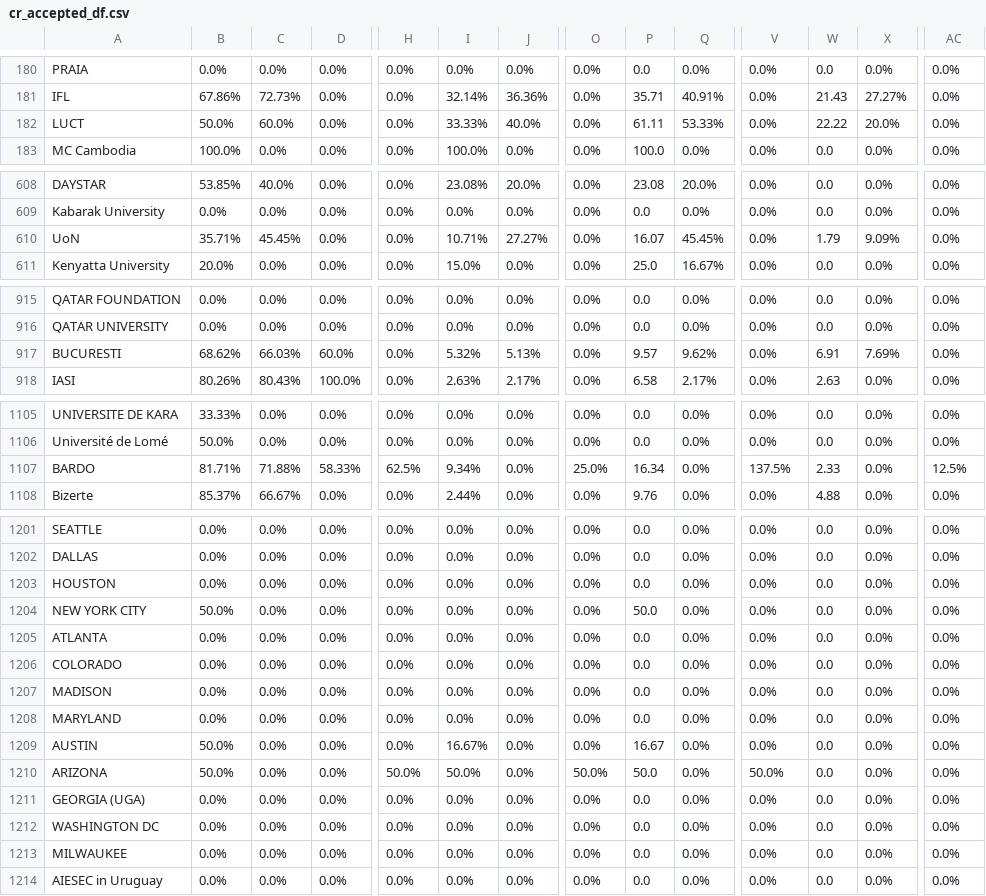
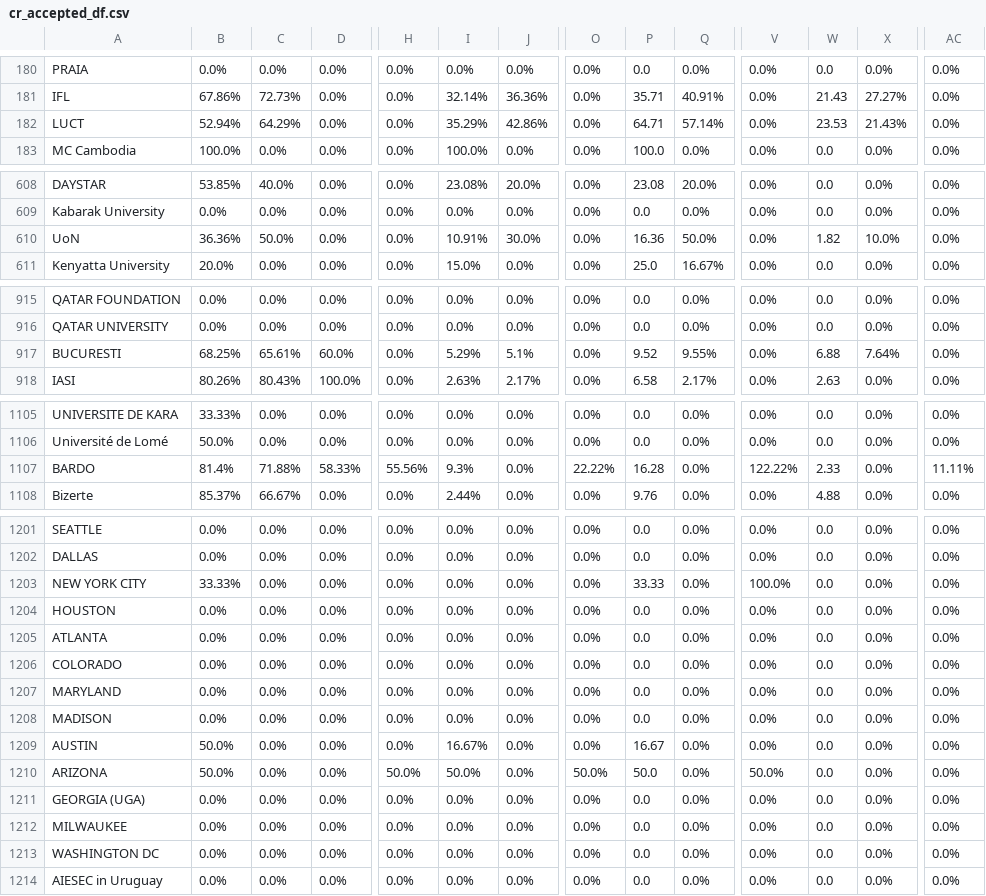
Before and after one commit to AIESEC-LK/data-pipeline, a CSV file: cr_accepted_df.csv, drawn as a sheet; only a part is shown, gaps mark what is left out; removed rows and columns are numbered as before the commit, all else as after; rows hold the shown columns only; the diff covers the shown part only; the diff names each change by its address in the sheet, - before the commit and + after, or states it on an @@ line.

```diff
--- a/cr_accepted_df.csv
+++ b/cr_accepted_df.csv
-B182: 50.0%
+B182: 52.94%
-C182: 60.0%
+C182: 64.29%
-I182: 33.33%
+I182: 35.29%
-J182: 40.0%
+J182: 42.86%
-P182: 61.11
+P182: 64.71
-Q182: 53.33%
+Q182: 57.14%
-W182: 22.22
+W182: 23.53
-X182: 20.0%
+X182: 21.43%
-B610: 35.71%
+B610: 36.36%
-C610: 45.45%
+C610: 50.0%
-I610: 10.71%
+I610: 10.91%
-J610: 27.27%
+J610: 30.0%
-P610: 16.07
+P610: 16.36
-Q610: 45.45%
+Q610: 50.0%
-W610: 1.79
+W610: 1.82
-X610: 9.09%
+X610: 10.0%
-B917: 68.62%
+B917: 68.25%
-C917: 66.03%
+C917: 65.61%
-I917: 5.32%
+I917: 5.29%
-J917: 5.13%
+J917: 5.1%
-P917: 9.57
+P917: 9.52
-Q917: 9.62%
+Q917: 9.55%
-W917: 6.91
+W917: 6.88
-X917: 7.69%
+X917: 7.64%
-B1107: 81.71%
+B1107: 81.4%
-H1107: 62.5%
+H1107: 55.56%
-I1107: 9.34%
+I1107: 9.3%
-O1107: 25.0%
+O1107: 22.22%
-P1107: 16.34
+P1107: 16.28
-V1107: 137.5%
+V1107: 122.22%
-AC1107: 12.5%
+AC1107: 11.11%
+row 1203: NEW YORK CITY | 33.33% | 0.0% | 0.0% | 0.0% | 0.0% | 0.0% | 0.0% | 33.33 | 0.0% | 100.0% | 0.0 | 0.0% | 0.0%
-row 1204: NEW YORK CITY | 50.0% | 0.0% | 0.0% | 0.0% | 0.0% | 0.0% | 0.0% | 50.0 | 0.0% | 0.0% | 0.0 | 0.0% | 0.0%
@@ row 1208 moved to row 1207: MARYLAND @@
@@ row 1213 moved to row 1212: MILWAUKEE @@
```
Also changed, not shown: 40 moved rows and 18 edited cells elsewhere in this file, abs_df.csv, cr_applicant_df.csv, 3 other files.
